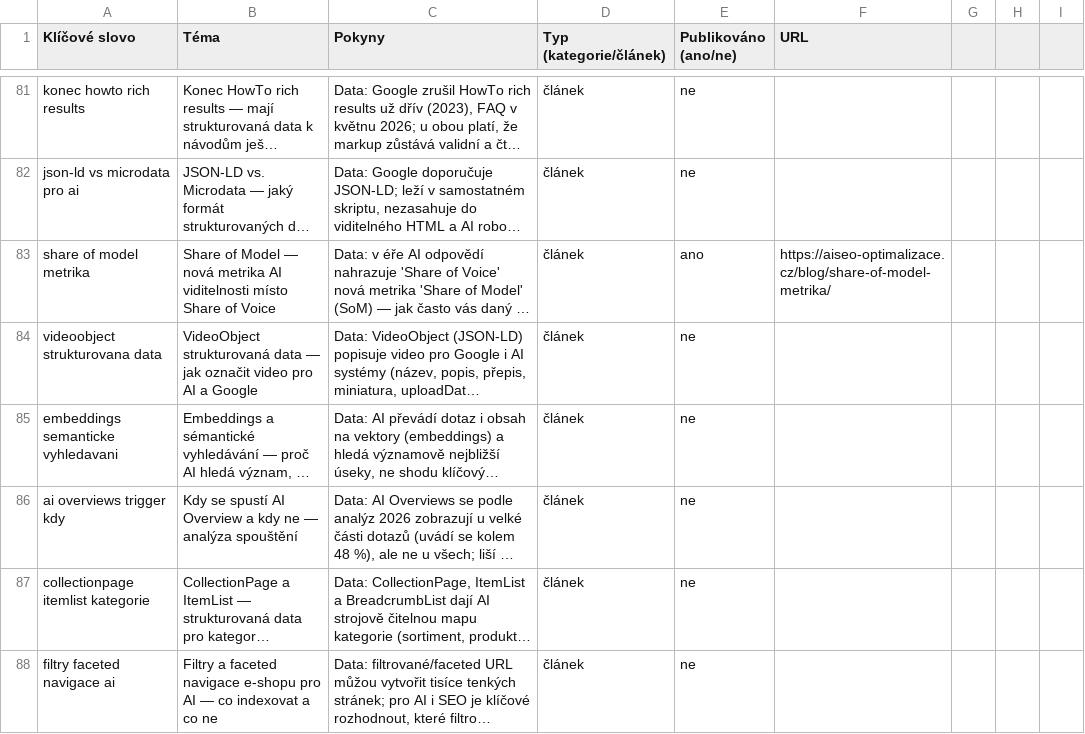
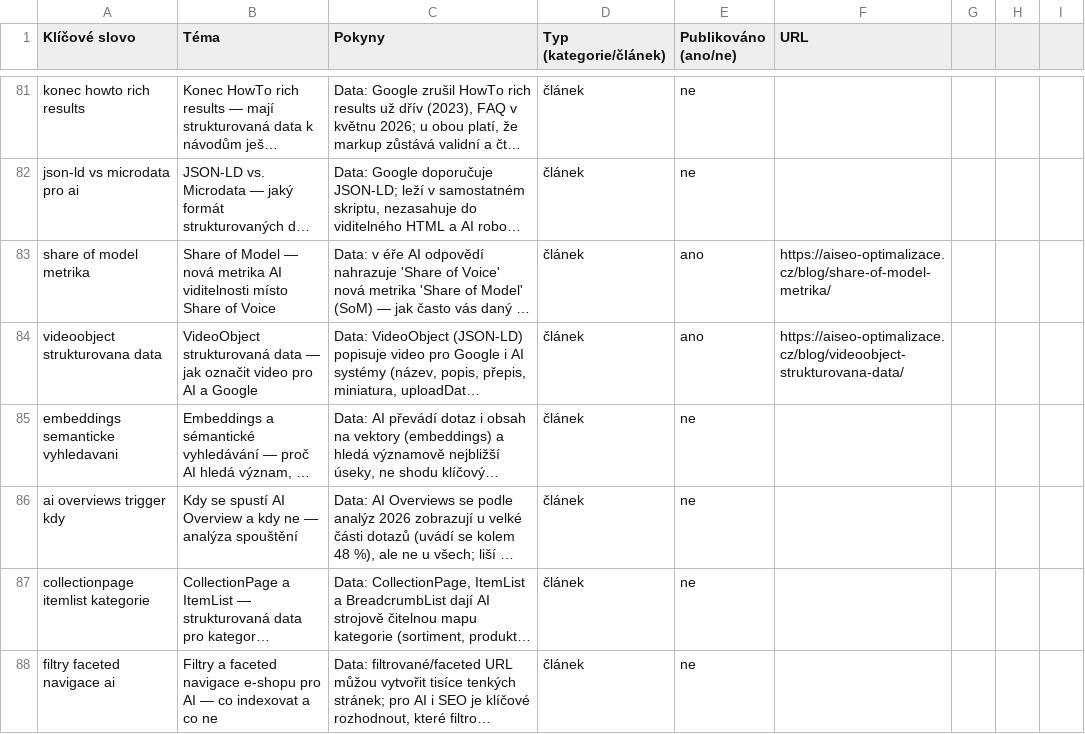
Before and after one commit to ultron-sniperdesign/aiseo-optimalizace, a CSV file: blogger/obsahovy-plan.csv, drawn as a sheet; only a part is shown, gaps mark what is left out; long unchanged cells end in …; the diff covers the shown part only; the diff names each change by its address in the sheet, - before the commit and + after, or states it on an @@ line.

```diff
--- a/blogger/obsahovy-plan.csv
+++ b/blogger/obsahovy-plan.csv
-E84 (Publikováno (ano/ne)): ne
+E84 (Publikováno (ano/ne)): ano
-F84 (URL): (empty)
+F84 (URL): https://aiseo-optimalizace.cz/blog/videoobject-strukturovana-data/
```
Also changed, not shown: 1 added row elsewhere in this file, 5 other files.
